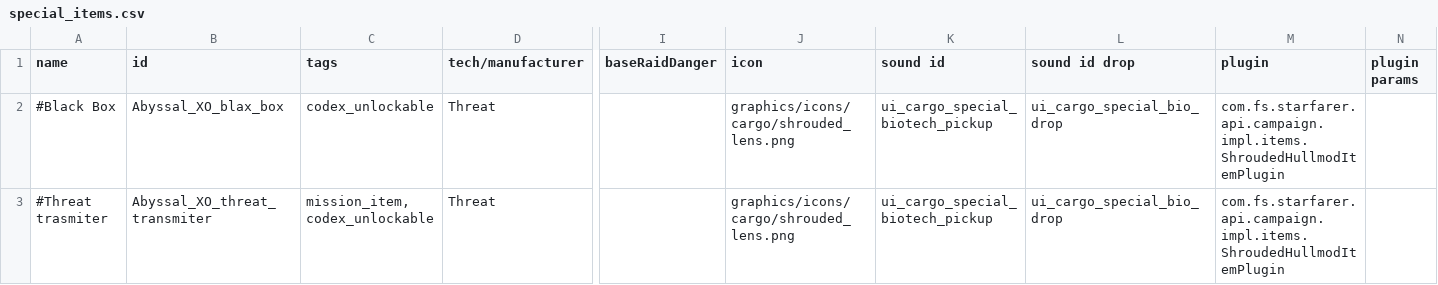
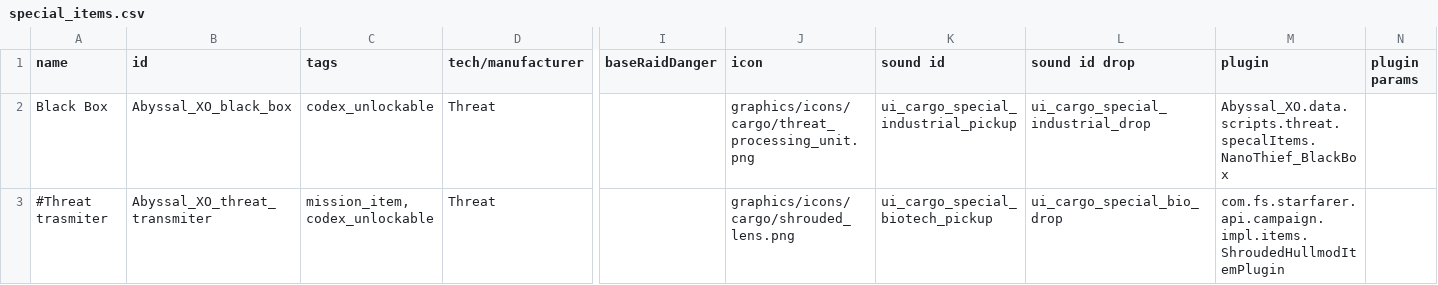
Before and after one commit to Alaricdragon/Abyssal_XO, a CSV file: data/campaign/special_items.csv, drawn as a sheet; only a part is shown, gaps mark what is left out; the diff names each change by its address in the sheet, - before the commit and + after, or states it on an @@ line.

```diff
--- a/data/campaign/special_items.csv
+++ b/data/campaign/special_items.csv
-A2 (name): #Black Box
+A2 (name): Black Box
-B2 (id): Abyssal_XO_blax_box
+B2 (id): Abyssal_XO_black_box
-J2 (icon): graphics/icons/cargo/shrouded_lens.png
+J2 (icon): graphics/icons/cargo/threat_processing_unit.png
-K2 (sound id): ui_cargo_special_biotech_pickup
+K2 (sound id): ui_cargo_special_industrial_pickup
-L2 (sound id drop): ui_cargo_special_bio_drop
+L2 (sound id drop): ui_cargo_special_industrial_drop
-M2 (plugin): com.fs.starfarer.api.campaign.impl.items.ShroudedHullmodItemPlugin
+M2 (plugin): Abyssal_XO.data.scripts.threat.specalItems.NanoThief_BlackBox
```
Also changed, not shown: data/config/LunaSettings.csv, 18 other files.
